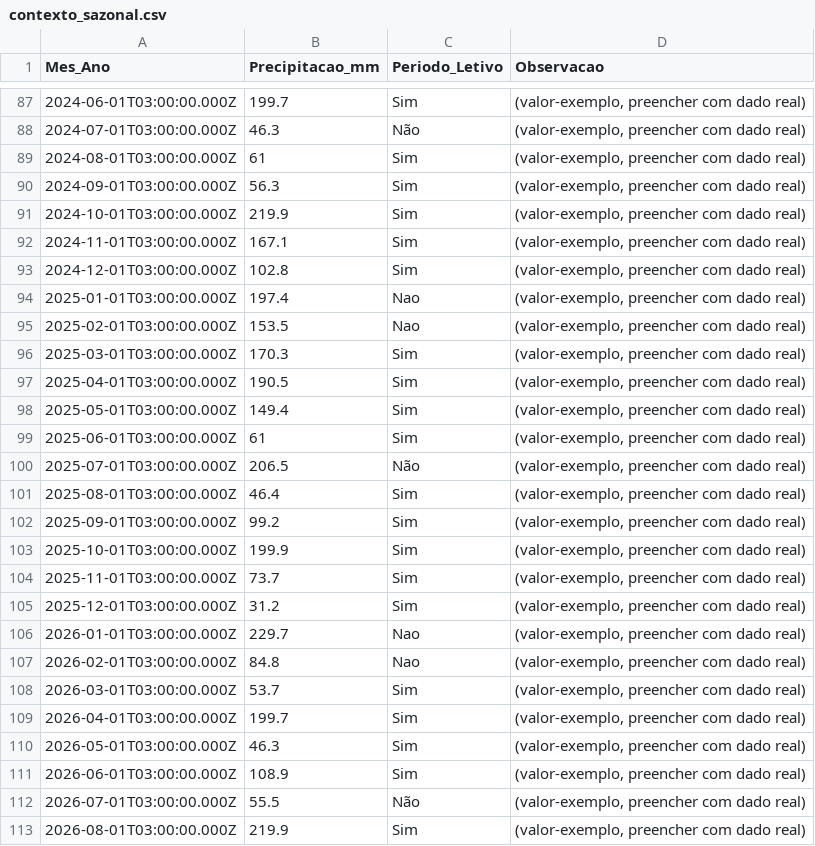
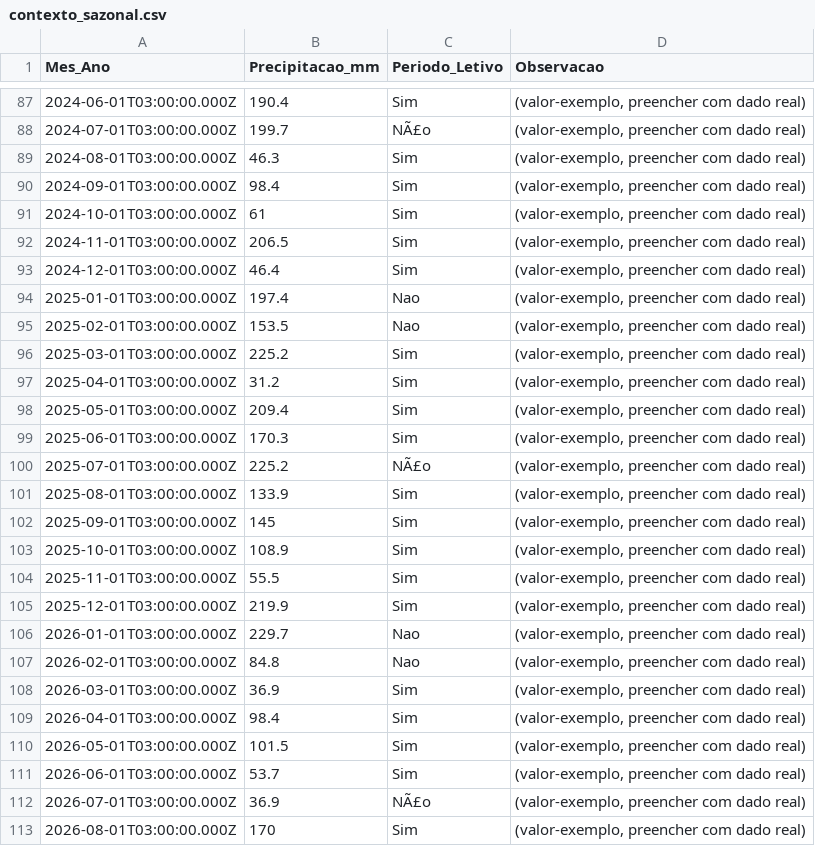
Before and after one commit to adinailson88/malha-previsao-filtros, a CSV file: dados_csv/contexto_sazonal.csv, drawn as a sheet; only a part is shown, gaps mark what is left out; the diff covers the shown part only.

```diff
--- a/dados_csv/contexto_sazonal.csv
+++ b/dados_csv/contexto_sazonal.csv
@@ -87,27 +87,27 @@
-2024-06-01T03:00:00.000Z,199.7,Sim,"(valor-exemplo, preencher com dado real)"
-2024-07-01T03:00:00.000Z,46.3,Não,"(valor-exemplo, preencher com dado real)"
-2024-08-01T03:00:00.000Z,61,Sim,"(valor-exemplo, preencher com dado real)"
-2024-09-01T03:00:00.000Z,56.3,Sim,"(valor-exemplo, preencher com dado real)"
-2024-10-01T03:00:00.000Z,219.9,Sim,"(valor-exemplo, preencher com dado real)"
-2024-11-01T03:00:00.000Z,167.1,Sim,"(valor-exemplo, preencher com dado real)"
-2024-12-01T03:00:00.000Z,102.8,Sim,"(valor-exemplo, preencher com dado real)"
+2024-06-01T03:00:00.000Z,190.4,Sim,"(valor-exemplo, preencher com dado real)"
+2024-07-01T03:00:00.000Z,199.7,NÃ£o,"(valor-exemplo, preencher com dado real)"
+2024-08-01T03:00:00.000Z,46.3,Sim,"(valor-exemplo, preencher com dado real)"
+2024-09-01T03:00:00.000Z,98.4,Sim,"(valor-exemplo, preencher com dado real)"
+2024-10-01T03:00:00.000Z,61,Sim,"(valor-exemplo, preencher com dado real)"
+2024-11-01T03:00:00.000Z,206.5,Sim,"(valor-exemplo, preencher com dado real)"
+2024-12-01T03:00:00.000Z,46.4,Sim,"(valor-exemplo, preencher com dado real)"
 2025-01-01T03:00:00.000Z,197.4,Nao,"(valor-exemplo, preencher com dado real)"
 2025-02-01T03:00:00.000Z,153.5,Nao,"(valor-exemplo, preencher com dado real)"
-2025-03-01T03:00:00.000Z,170.3,Sim,"(valor-exemplo, preencher com dado real)"
-2025-04-01T03:00:00.000Z,190.5,Sim,"(valor-exemplo, preencher com dado real)"
-2025-05-01T03:00:00.000Z,149.4,Sim,"(valor-exemplo, preencher com dado real)"
-2025-06-01T03:00:00.000Z,61,Sim,"(valor-exemplo, preencher com dado real)"
-2025-07-01T03:00:00.000Z,206.5,Não,"(valor-exemplo, preencher com dado real)"
-2025-08-01T03:00:00.000Z,46.4,Sim,"(valor-exemplo, preencher com dado real)"
-2025-09-01T03:00:00.000Z,99.2,Sim,"(valor-exemplo, preencher com dado real)"
-2025-10-01T03:00:00.000Z,199.9,Sim,"(valor-exemplo, preencher com dado real)"
-2025-11-01T03:00:00.000Z,73.7,Sim,"(valor-exemplo, preencher com dado real)"
-2025-12-01T03:00:00.000Z,31.2,Sim,"(valor-exemplo, preencher com dado real)"
+2025-03-01T03:00:00.000Z,225.2,Sim,"(valor-exemplo, preencher com dado real)"
+2025-04-01T03:00:00.000Z,31.2,Sim,"(valor-exemplo, preencher com dado real)"
+2025-05-01T03:00:00.000Z,209.4,Sim,"(valor-exemplo, preencher com dado real)"
+2025-06-01T03:00:00.000Z,170.3,Sim,"(valor-exemplo, preencher com dado real)"
+2025-07-01T03:00:00.000Z,225.2,NÃ£o,"(valor-exemplo, preencher com dado real)"
+2025-08-01T03:00:00.000Z,133.9,Sim,"(valor-exemplo, preencher com dado real)"
+2025-09-01T03:00:00.000Z,145,Sim,"(valor-exemplo, preencher com dado real)"
+2025-10-01T03:00:00.000Z,108.9,Sim,"(valor-exemplo, preencher com dado real)"
+2025-11-01T03:00:00.000Z,55.5,Sim,"(valor-exemplo, preencher com dado real)"
+2025-12-01T03:00:00.000Z,219.9,Sim,"(valor-exemplo, preencher com dado real)"
 2026-01-01T03:00:00.000Z,229.7,Nao,"(valor-exemplo, preencher com dado real)"
 2026-02-01T03:00:00.000Z,84.8,Nao,"(valor-exemplo, preencher com dado real)"
-2026-03-01T03:00:00.000Z,53.7,Sim,"(valor-exemplo, preencher com dado real)"
-2026-04-01T03:00:00.000Z,199.7,Sim,"(valor-exemplo, preencher com dado real)"
-2026-05-01T03:00:00.000Z,46.3,Sim,"(valor-exemplo, preencher com dado real)"
-2026-06-01T03:00:00.000Z,108.9,Sim,"(valor-exemplo, preencher com dado real)"
-2026-07-01T03:00:00.000Z,55.5,Não,"(valor-exemplo, preencher com dado real)"
-2026-08-01T03:00:00.000Z,219.9,Sim,"(valor-exemplo, preencher com dado real)"
+2026-03-01T03:00:00.000Z,36.9,Sim,"(valor-exemplo, preencher com dado real)"
+2026-04-01T03:00:00.000Z,98.4,Sim,"(valor-exemplo, preencher com dado real)"
+2026-05-01T03:00:00.000Z,101.5,Sim,"(valor-exemplo, preencher com dado real)"
+2026-06-01T03:00:00.000Z,53.7,Sim,"(valor-exemplo, preencher com dado real)"
+2026-07-01T03:00:00.000Z,36.9,NÃ£o,"(valor-exemplo, preencher com dado real)"
+2026-08-01T03:00:00.000Z,170,Sim,"(valor-exemplo, preencher com dado real)"
```
Also changed, not shown: 78 edited cells elsewhere in this file, dados_csv/filtros_disponiveis.csv, 3 other files.
